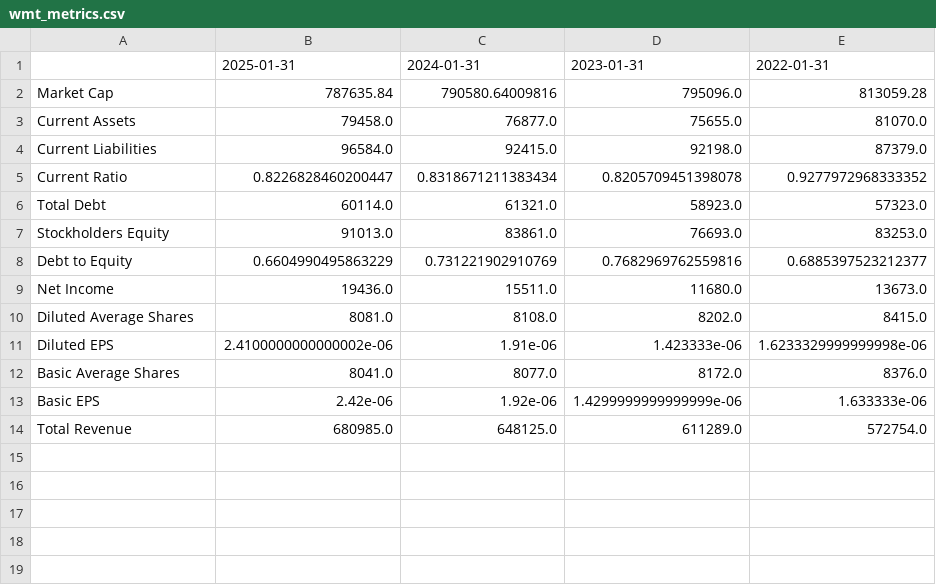
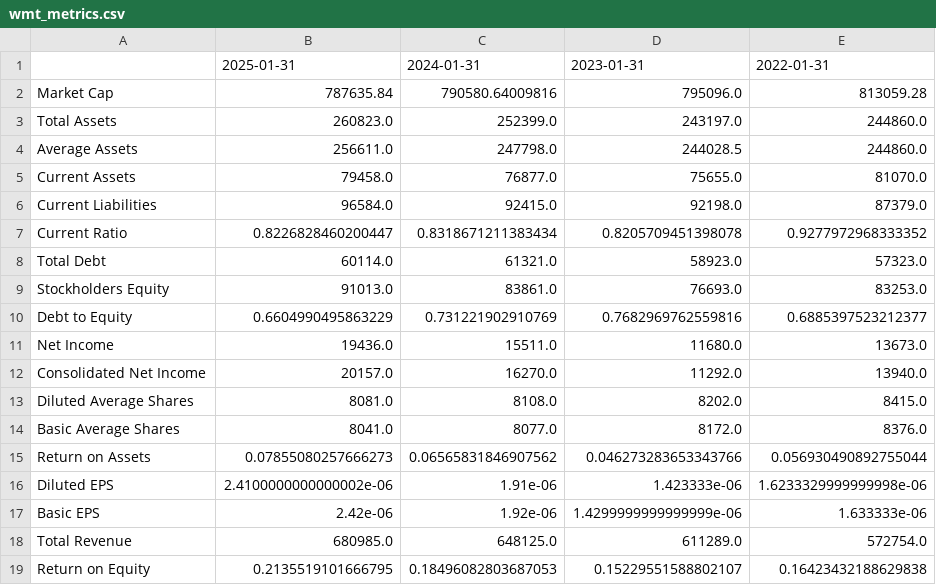
Before and after one commit to simonefilosofi/STLA-and-WMT-financial-analysis, a CSV file: Outputs/wmt_metrics.csv, drawn as a sheet.

Commit message:
Update metrics

```diff
--- a/Outputs/wmt_metrics.csv
+++ b/Outputs/wmt_metrics.csv
@@ -2,2 +2,4 @@
 Market Cap,787635.84,790580.64009816,795096.0,813059.28
+Total Assets,260823.0,252399.0,243197.0,244860.0
+Average Assets,256611.0,247798.0,244028.5,244860.0
 Current Assets,79458.0,76877.0,75655.0,81070.0
@@ -9,6 +11,9 @@ Debt to Equity,0.6604990495863229,0.731221902910769,0.7682969762559816,0.6885397
 Net Income,19436.0,15511.0,11680.0,13673.0
+Consolidated Net Income,20157.0,16270.0,11292.0,13940.0
 Diluted Average Shares,8081.0,8108.0,8202.0,8415.0
+Basic Average Shares,8041.0,8077.0,8172.0,8376.0
+Return on Assets,0.07855080257666273,0.06565831846907562,0.046273283653343766,0.056930490892755044
 Diluted EPS,2.4100000000000002e-06,1.91e-06,1.423333e-06,1.6233329999999998e-06
-Basic Average Shares,8041.0,8077.0,8172.0,8376.0
 Basic EPS,2.42e-06,1.92e-06,1.4299999999999999e-06,1.633333e-06
 Total Revenue,680985.0,648125.0,611289.0,572754.0
+Return on Equity,0.2135519101666795,0.18496082803687053,0.15229551588802107,0.16423432188629838
```
Also changed, not shown: Outputs/stla_metrics.csv, 2 other files.
